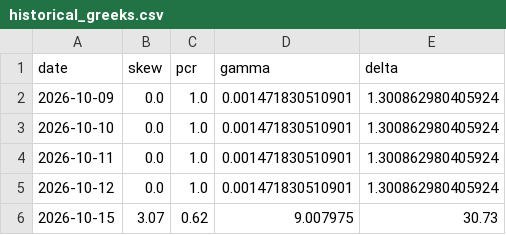
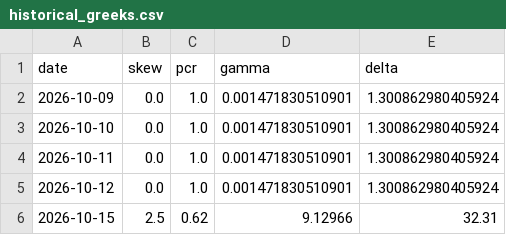
Before and after one commit to matthewyl/btc-quant-bot, a CSV file: historical_greeks.csv, drawn as a sheet.

```diff
--- a/historical_greeks.csv
+++ b/historical_greeks.csv
@@ -5,2 +5,2 @@ date,skew,pcr,gamma,delta
 2026-10-12,0.0,1.0,0.001471830510901,1.300862980405924
-2026-10-15,3.07,0.62,9.007975,30.73
+2026-10-15,2.5,0.62,9.12966,32.31
```
